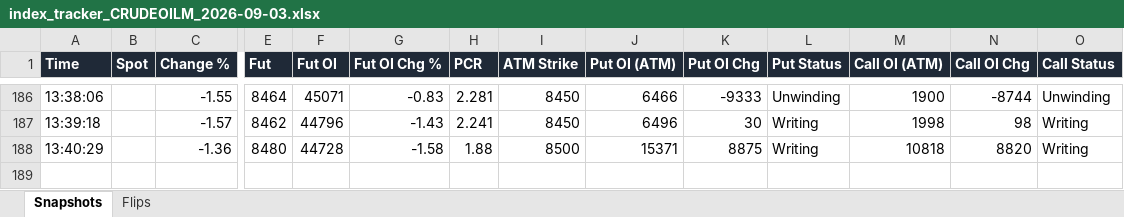
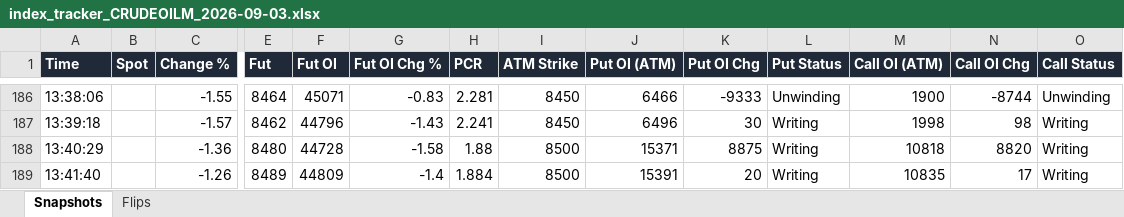
Before and after one commit to dhanunjaya-kd/fo-radar, an Excel workbook: backend/signal_logs/2026-09-03/index_tracker_CRUDEOILM_2026-09-03.xlsx, sheet Snapshots, drawn as a sheet; only a part is shown, gaps mark what is left out; values as stored, in another font and other column widths than the file's, no borders; rows hold the shown columns only; the diff names each change by its address in the sheet, - before the commit and + after, or states it on an @@ line.

```diff
--- a/backend/signal_logs/2026-09-03/index_tracker_CRUDEOILM_2026-09-03.xlsx (sheet Snapshots)
+++ b/backend/signal_logs/2026-09-03/index_tracker_CRUDEOILM_2026-09-03.xlsx (sheet Snapshots)
+row 189: 13:41:40 |  | -1.26 | 8489 | 44809 | -1.4 | 1.884 | 8500 | 15391 | 20 | Writing | 10835 | 17 | Writing
```
Also changed, not shown: backend/signal_logs/2026-09-03/index_tracker_BANKNIFTY_2026-09-03.xlsx, backend/signal_logs/2026-09-03/index_tracker_CRUDEOIL_2026-09-03.xlsx, 3 other files.
